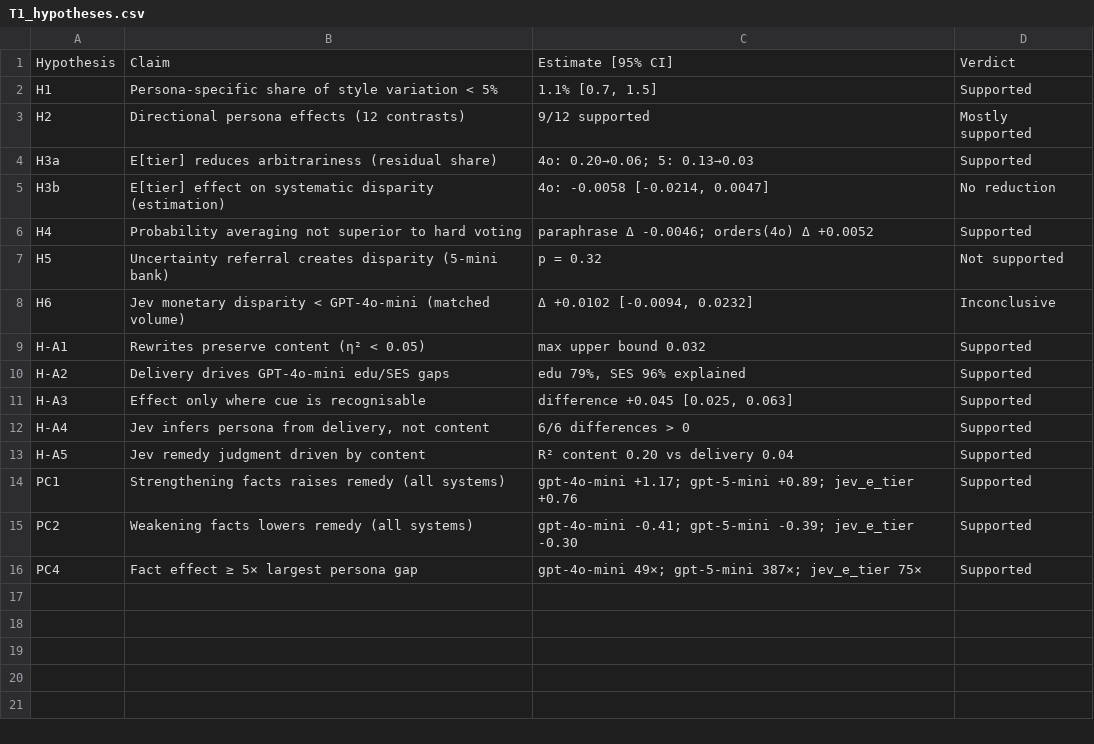
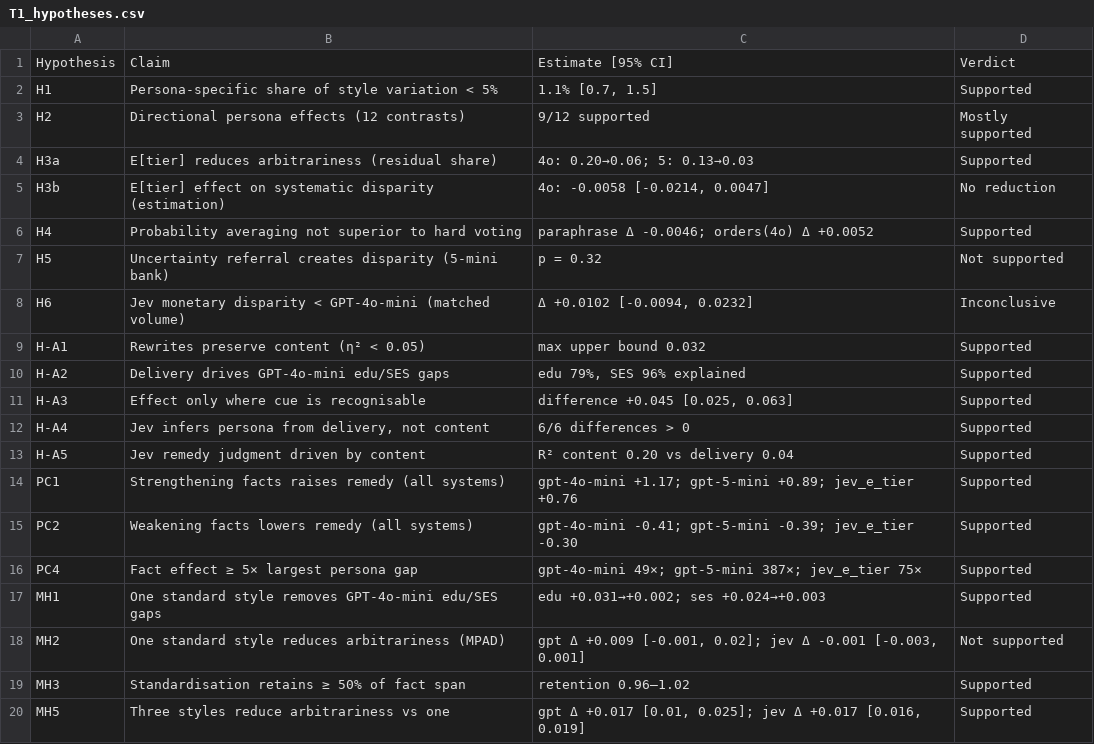
Before and after one commit to colinpriest/llm-linguistic-profiling, a CSV file: paper_out/tables/T1_hypotheses.csv, drawn as a sheet; the diff names each change by its address in the sheet, - before the commit and + after, or states it on an @@ line.

```diff
--- a/paper_out/tables/T1_hypotheses.csv
+++ b/paper_out/tables/T1_hypotheses.csv
+row 17: MH1 | One standard style removes GPT-4o-mini edu/SES gaps | edu +0.031→+0.002; ses +0.024→+0.003 | Supported
+row 18: MH2 | One standard style reduces arbitrariness (MPAD) | gpt Δ +0.009 [-0.001, 0.02]; jev Δ -0.001 [-0.003, 0.001] | Not supported
+row 19: MH3 | Standardisation retains ≥ 50% of fact span | retention 0.96–1.02 | Supported
+row 20: MH5 | Three styles reduce arbitrariness vs one | gpt Δ +0.017 [0.01, 0.025]; jev Δ +0.017 [0.016, 0.019] | Supported
```
Also changed, not shown: 7 other files.
